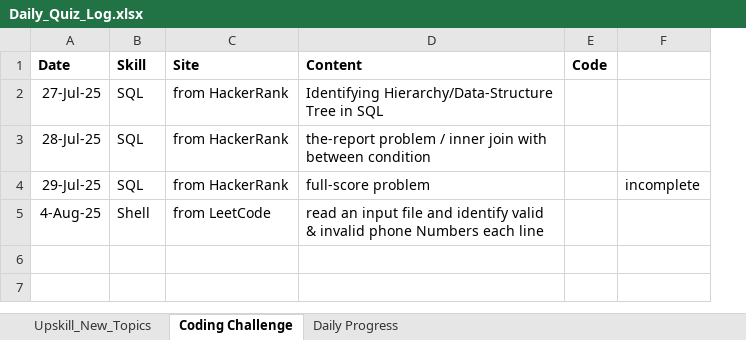
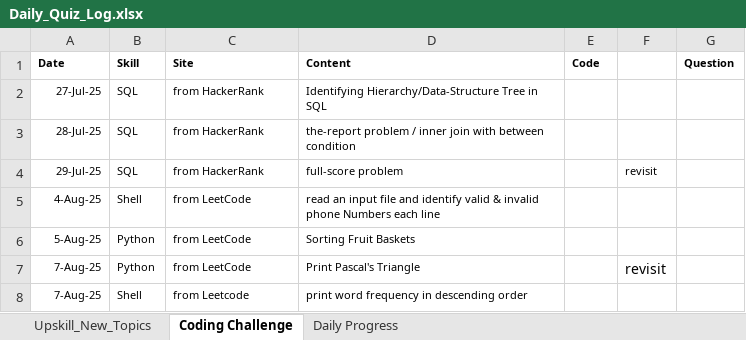
Before and after one commit to anabishi91/Tech_Revolutionist, an Excel workbook: Daily_Quiz_Log.xlsx, sheet Coding Challenge, drawn as a sheet; values as stored, in another font and other column widths than the file's, no borders; charts and pictures not drawn; removed rows and columns are numbered as before the commit, all else as after; the diff names each change by its address in the sheet, - before the commit and + after, or states it on an @@ line.

Commit message:
Add files via upload

```diff
--- a/Daily_Quiz_Log.xlsx (sheet Coding Challenge)
+++ b/Daily_Quiz_Log.xlsx (sheet Coding Challenge)
-column F, row 4: incomplete
+column F, row 4: revisit
+column G (Question), empty
@@ A1:E1 text size: smaller @@
@@ A2:D5 text size: smaller @@
+row 6: 5-Aug-25 | Python | from LeetCode | Sorting Fruit Baskets
+row 7: 7-Aug-25 | Python | from LeetCode | Print Pascal's Triangle |  | revisit
+row 8: 7-Aug-25 | Shell | from Leetcode | print word frequency in descending order
```
Also changed, not shown: sheet Upskill_New_Topics, sheet Daily Progress, charts or pictures.
